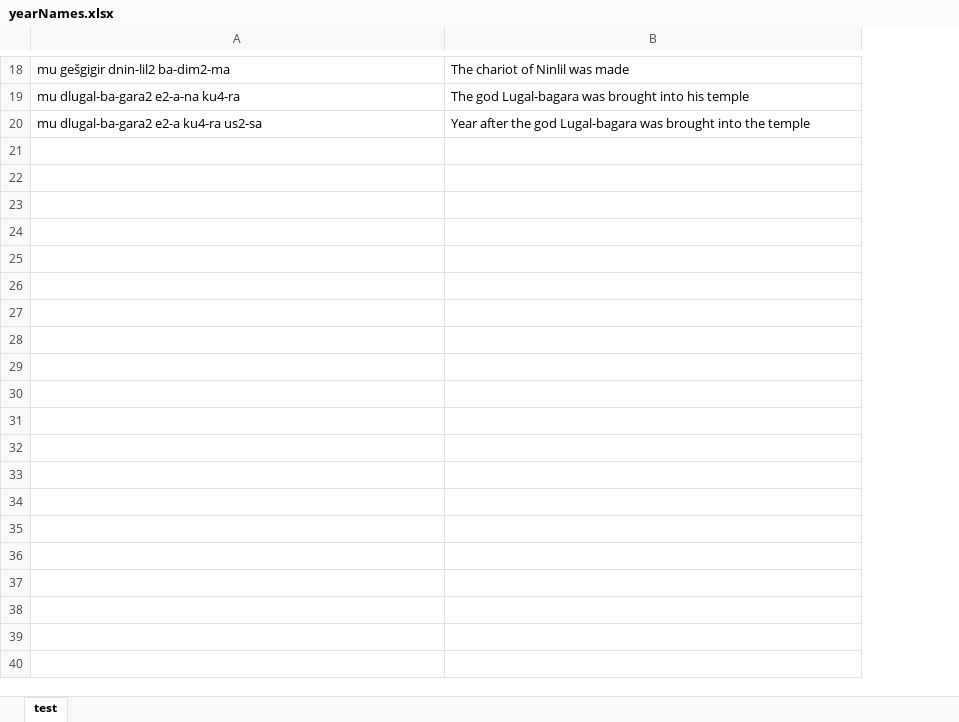
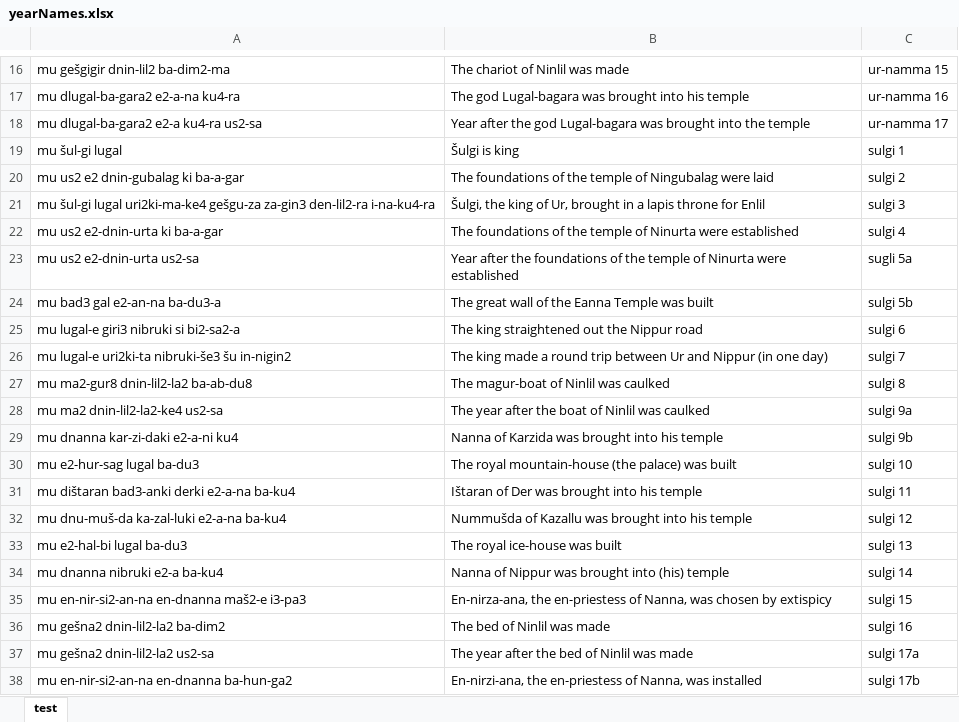
Before and after one commit to orangelliot/Sumerian-Social-Network-Project, an Excel workbook: yearNames.xlsx, sheet test, drawn as a sheet; only a part is shown, gaps mark what is left out; values as stored, in another font and other column widths than the file's, no borders; the diff covers the shown part only; the diff names each change by its address in the sheet, - before the commit and + after, or states it on an @@ line.

Commit message:
added all year names in URIII to the spreadsheet

```diff
--- a/yearNames.xlsx (sheet test)
+++ b/yearNames.xlsx (sheet test)
+column C, rows 16-18: ur-namma 15 | ur-namma 16 | ur-namma 17
+row 19: mu šul-gi lugal | Šulgi is king | sulgi 1
+row 20: mu us2 e2 dnin-gubalag ki ba-a-gar | The foundations of the temple of Ningubalag were laid | sulgi 2
+row 21: mu šul-gi lugal uri2ki-ma-ke4 gešgu-za za-gin3 den-lil2-ra i-na-ku4-ra | Šulgi, the king of Ur, brought in a lapis throne for Enlil | sulgi 3
+row 22: mu us2 e2-dnin-urta ki ba-a-gar | The foundations of the temple of Ninurta were established | sulgi 4
+row 23: mu us2 e2-dnin-urta us2-sa | Year after the foundations of the temple of Ninurta were established | sugli 5a
+row 24: mu bad3 gal e2-an-na ba-du3-a | The great wall of the Eanna Temple was built | sulgi 5b
+row 25: mu lugal-e giri3 nibruki si bi2-sa2-a | The king straightened out the Nippur road | sulgi 6
+row 26: mu lugal-e uri2ki-ta nibruki-še3 šu in-nigin2 | The king made a round trip between Ur and Nippur (in one day) | sulgi 7
+row 27: mu ma2-gur8 dnin-lil2-la2 ba-ab-du8 | The magur-boat of Ninlil was caulked | sulgi 8
+row 28: mu ma2 dnin-lil2-la2-ke4 us2-sa | The year after the boat of Ninlil was caulked | sulgi 9a
+row 29: mu dnanna kar-zi-daki e2-a-ni ku4 | Nanna of Karzida was brought into his temple | sulgi 9b
+row 30: mu e2-hur-sag lugal ba-du3 | The royal mountain-house (the palace) was built | sulgi 10
+row 31: mu dištaran bad3-anki derki e2-a-na ba-ku4 | Ištaran of Der was brought into his temple | sulgi 11
+row 32: mu dnu-muš-da ka-zal-luki e2-a-na ba-ku4 | Nummušda of Kazallu was brought into his temple | sulgi 12
+row 33: mu e2-hal-bi lugal ba-du3 | The royal ice-house was built | sulgi 13
+row 34: mu dnanna nibruki e2-a ba-ku4 | Nanna of Nippur was brought into (his) temple | sulgi 14
+row 35: mu en-nir-si2-an-na en-dnanna maš2-e i3-pa3 | En-nirza-ana, the en-priestess of Nanna, was chosen by extispicy | sulgi 15
+row 36: mu gešna2 dnin-lil2-la2 ba-dim2 | The bed of Ninlil was made | sulgi 16
+row 37: mu gešna2 dnin-lil2-la2 us2-sa | The year after the bed of Ninlil was made | sulgi 17a
+row 38: mu en-nir-si2-an-na en-dnanna ba-hun-ga2 | En-nirzi-ana, the en-priestess of Nanna, was installed | sulgi 17b
```
Also changed, not shown: 67 added rows and 2 removed rows elsewhere in this sheet.
